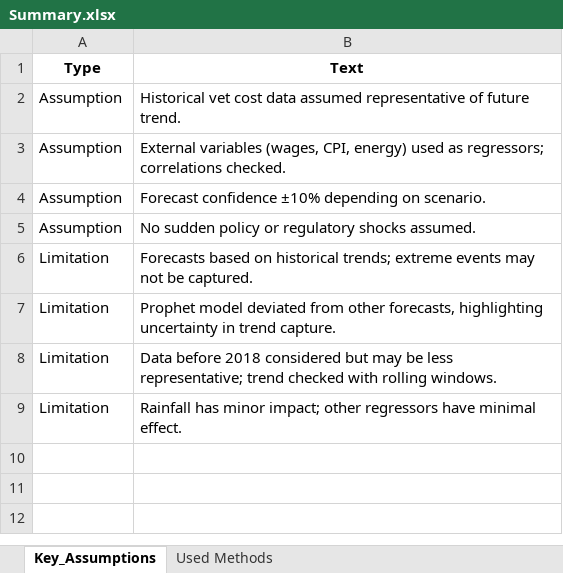
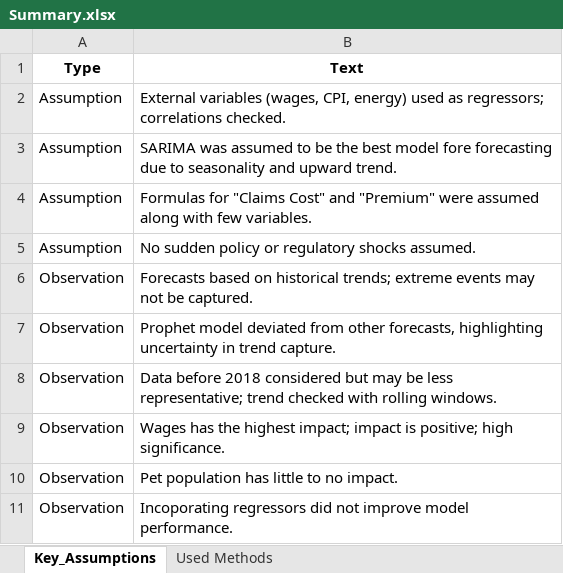
Before and after one commit to 99nisha/pet-inflation, an Excel workbook: Data/Processed/Summary.xlsx, sheet Key_Assumptions, drawn as a sheet; values as stored, in another font and other column widths than the file's, no borders; removed rows and columns are numbered as before the commit, all else as after; the diff names each change by its address in the sheet, - before the commit and + after, or states it on an @@ line.

Commit message:
add: pet population and wages as regressors. fix: data page. fix: summary page with correct assumptions and observations

```diff
--- a/Data/Processed/Summary.xlsx (sheet Key_Assumptions)
+++ b/Data/Processed/Summary.xlsx (sheet Key_Assumptions)
-row 2: Assumption | Historical vet cost data assumed representative of future trend.
+row 3: Assumption | SARIMA was assumed to be the best model fore forecasting due to seasonality and upward trend.
-B4 (Text): Forecast confidence ±10% depending on scenario.
+B4 (Text): Formulas for "Claims Cost" and "Premium" were assumed along with few variables.
-A6:A8 (Type): Limitation
+A6:A8 (Type): Observation
-row 9: Limitation | Rainfall has minor impact; other regressors have minimal effect.
+row 9: Observation | Wages has the highest impact; impact is positive; high significance.
+row 10: Observation | Pet population has little to no impact.
+row 11: Observation | Incoporating regressors did not improve model performance.
```
Also changed, not shown: Data/Processed/Key_Events.xlsx, Data/Processed/Road_Map.xlsx, 13 other files.
